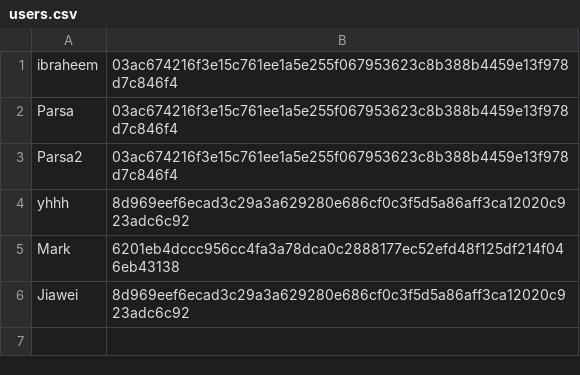
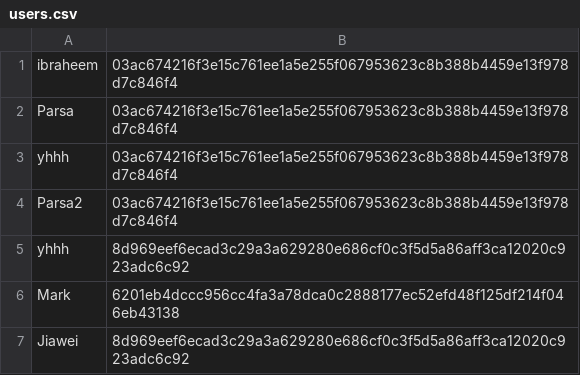
Before and after one commit to markhywang/nba-wizz, a CSV file: src/main/java/data/users.csv, drawn as a sheet; the diff names each change by its address in the sheet, - before the commit and + after, or states it on an @@ line.

```diff
--- a/src/main/java/data/users.csv
+++ b/src/main/java/data/users.csv
+row 3: yhhh | 03ac674216f3e15c761ee1a5e255f067953623c8b388b4459e13f978d7c846f4
```
Also changed, not shown: 2 other files.
